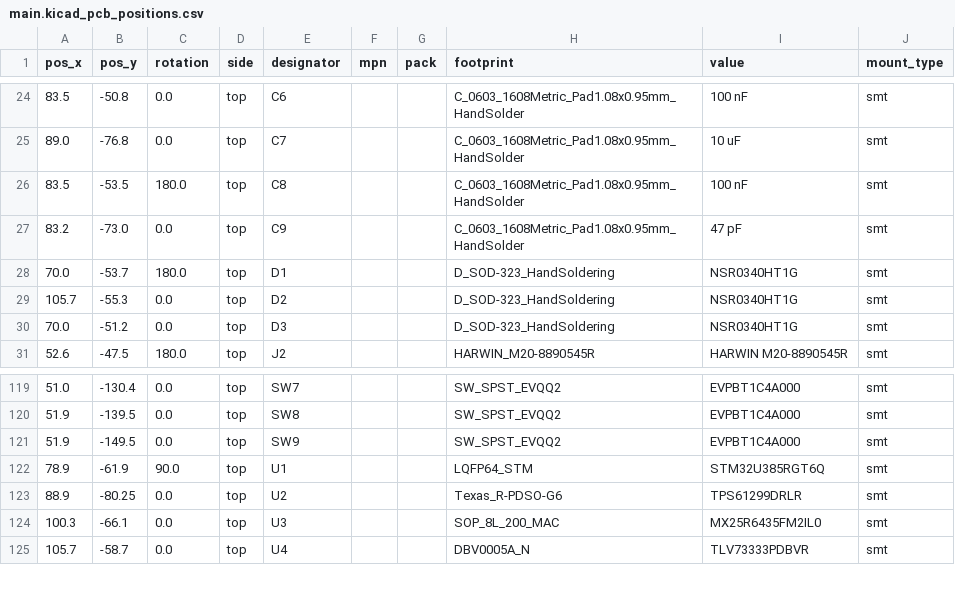
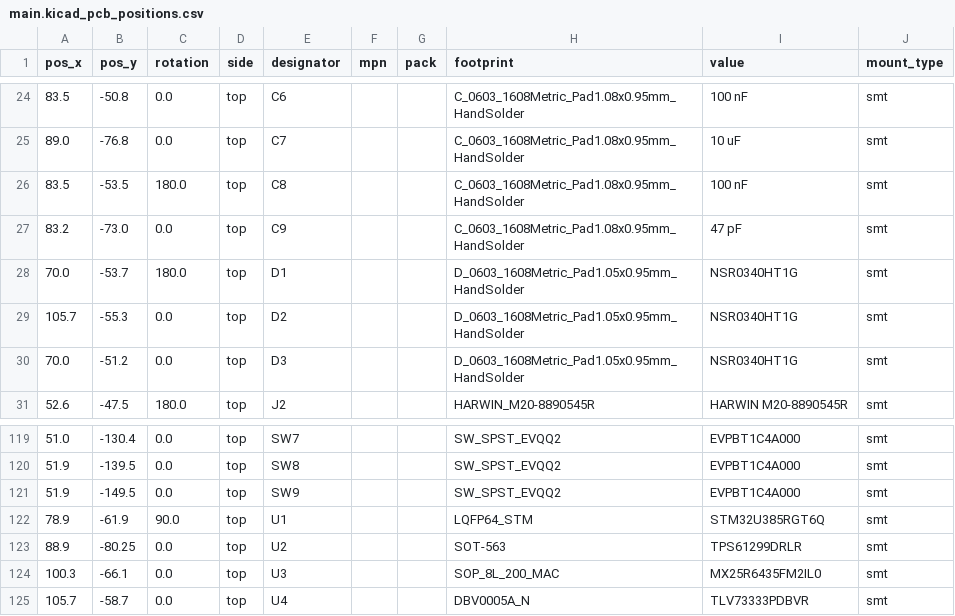
Before and after one commit to apoluekt/OpenRPNCalc, a CSV file: Hardware/production/main.kicad_pcb_positions.csv, drawn as a sheet; only a part is shown, gaps mark what is left out.

```diff
--- a/Hardware/production/main.kicad_pcb_positions.csv
+++ b/Hardware/production/main.kicad_pcb_positions.csv
@@ -27,5 +27,5 @@
 83.2,-73.0,0.0,top,C9,,,C_0603_1608Metric_Pad1.08x0.95mm_HandSolder,47 pF,smt
-70.0,-53.7,180.0,top,D1,,,D_SOD-323_HandSoldering,NSR0340HT1G,smt
-105.7,-55.3,0.0,top,D2,,,D_SOD-323_HandSoldering,NSR0340HT1G,smt
-70.0,-51.2,0.0,top,D3,,,D_SOD-323_HandSoldering,NSR0340HT1G,smt
+70.0,-53.7,180.0,top,D1,,,D_0603_1608Metric_Pad1.05x0.95mm_HandSolder,NSR0340HT1G,smt
+105.7,-55.3,0.0,top,D2,,,D_0603_1608Metric_Pad1.05x0.95mm_HandSolder,NSR0340HT1G,smt
+70.0,-51.2,0.0,top,D3,,,D_0603_1608Metric_Pad1.05x0.95mm_HandSolder,NSR0340HT1G,smt
 52.6,-47.5,180.0,top,J2,,,HARWIN_M20-8890545R,HARWIN M20-8890545R,smt
@@ -122,3 +122,3 @@
 78.9,-61.9,90.0,top,U1,,,LQFP64_STM,STM32U385RGT6Q,smt
-88.9,-80.25,0.0,top,U2,,,Texas_R-PDSO-G6,TPS61299DRLR,smt
+88.9,-80.25,0.0,top,U2,,,SOT-563,TPS61299DRLR,smt
 100.3,-66.1,0.0,top,U3,,,SOP_8L_200_MAC,MX25R6435FM2IL0,smt
```
Also changed, not shown: Hardware/production/main.kicad_pcb_bom.csv, 23 other files.
